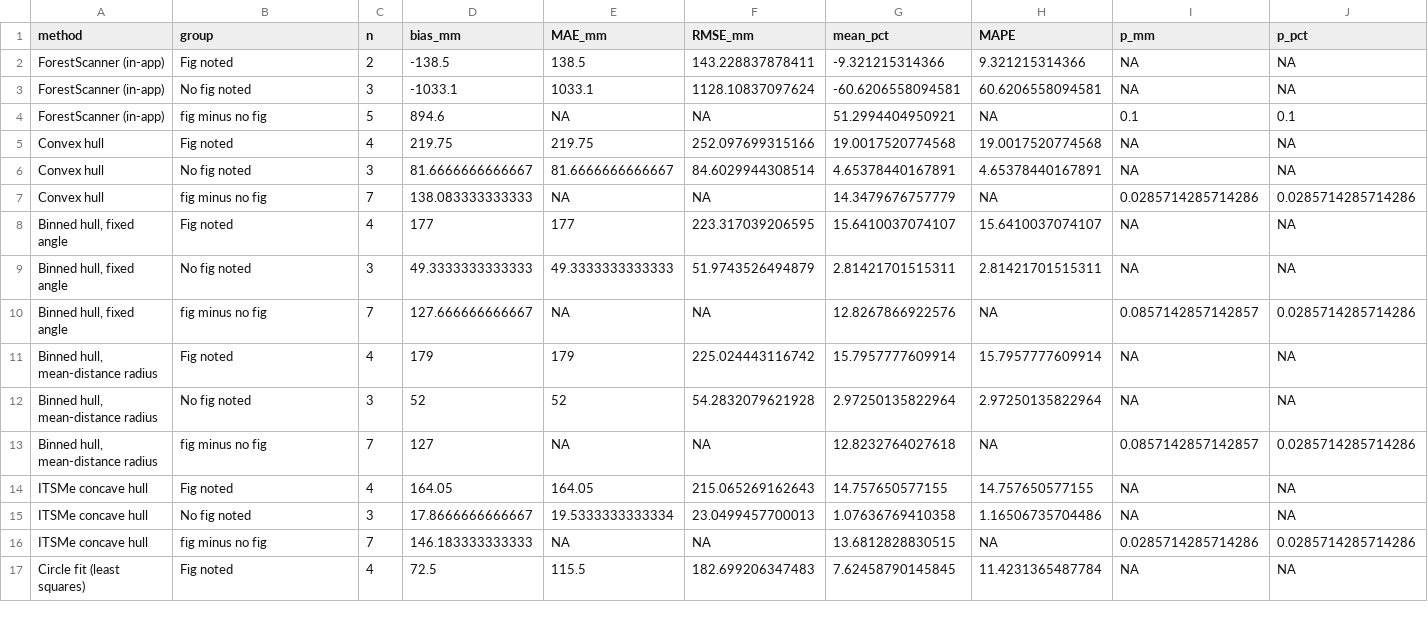
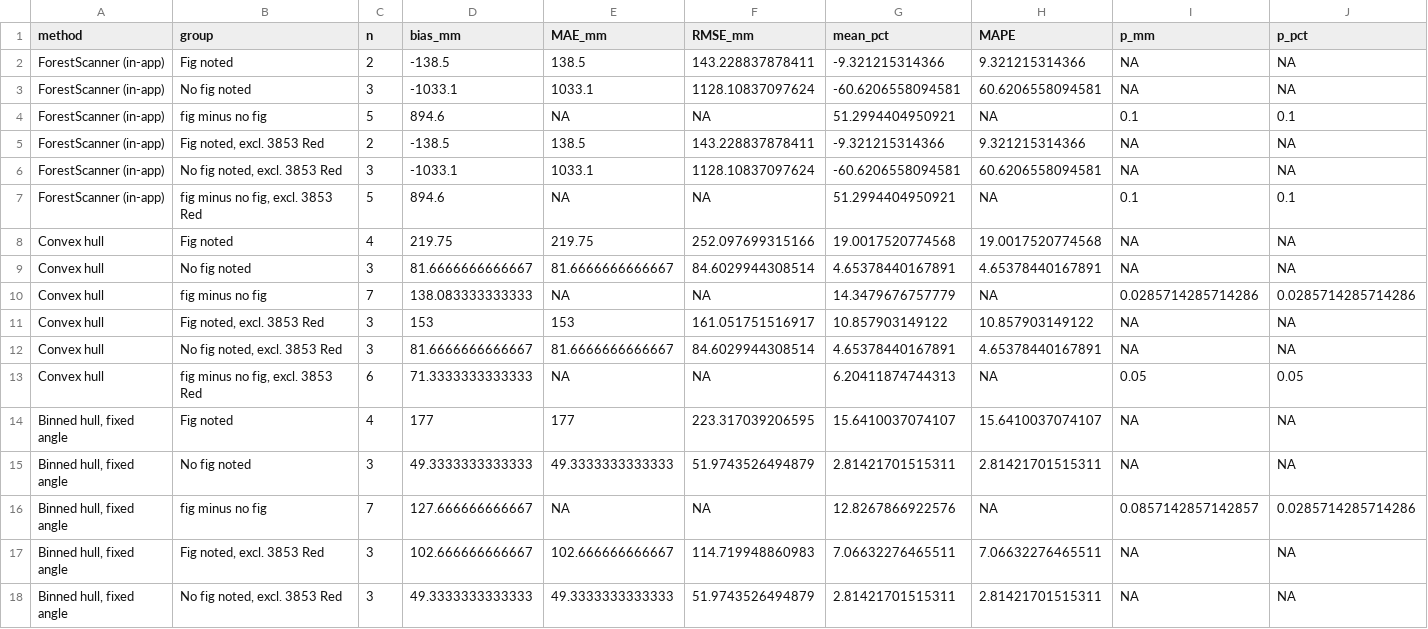
Before and after one commit to lealai12/PointCloud_TreeDiameter_CustomHeight, a CSV file: results/fig_notes_ForestGeoPaint_summary.csv, drawn as a sheet; only a part is shown; the shorter side is filled out with more unchanged rows; the diff covers the shown part only; the diff names each change by its address in the sheet, - before the commit and + after, or states it on an @@ line.

```diff
--- a/results/fig_notes_ForestGeoPaint_summary.csv
+++ b/results/fig_notes_ForestGeoPaint_summary.csv
+row 5: ForestScanner (in-app) | Fig noted, excl. 3853 Red | 2 | -138.5 | 138.5 | 143.228837878411 | -9.321215314366 | 9.321215314366 | NA | NA
+row 6: ForestScanner (in-app) | No fig noted, excl. 3853 Red | 3 | -1033.1 | 1033.1 | 1128.10837097624 | -60.6206558094581 | 60.6206558094581 | NA | NA
+row 7: ForestScanner (in-app) | fig minus no fig, excl. 3853 Red | 5 | 894.6 | NA | NA | 51.2994404950921 | NA | 0.1 | 0.1
+row 11: Convex hull | Fig noted, excl. 3853 Red | 3 | 153 | 153 | 161.051751516917 | 10.857903149122 | 10.857903149122 | NA | NA
+row 12: Convex hull | No fig noted, excl. 3853 Red | 3 | 81.6666666666667 | 81.6666666666667 | 84.6029944308514 | 4.65378440167891 | 4.65378440167891 | NA | NA
+row 13: Convex hull | fig minus no fig, excl. 3853 Red | 6 | 71.3333333333333 | NA | NA | 6.20411874744313 | NA | 0.05 | 0.05
+row 17: Binned hull, fixed angle | Fig noted, excl. 3853 Red | 3 | 102.666666666667 | 102.666666666667 | 114.719948860983 | 7.06632276465511 | 7.06632276465511 | NA | NA
+row 18: Binned hull, fixed angle | No fig noted, excl. 3853 Red | 3 | 49.3333333333333 | 49.3333333333333 | 51.9743526494879 | 2.81421701515311 | 2.81421701515311 | NA | NA
```
Also changed, not shown: 10 added rows elsewhere in this file, results/field_accuracy_ForestGeoPaint_summary.csv, results/hull_comparison_ForestGeoPaint_vs_field_reading_summary.csv, 39 other files.
